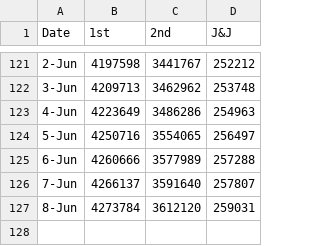
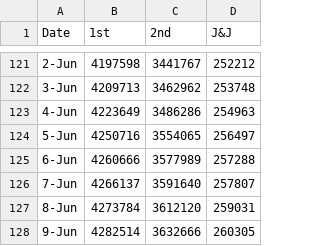
Before and after one commit to skefpages/skefpages.github.io, a CSV file: vacc.csv, drawn as a sheet; only a part is shown, gaps mark what is left out; the diff names each change by its address in the sheet, - before the commit and + after, or states it on an @@ line.

Commit message:
c4

```diff
--- a/vacc.csv
+++ b/vacc.csv
+row 128: 9-Jun | 4282514 | 3632666 | 260305
```
